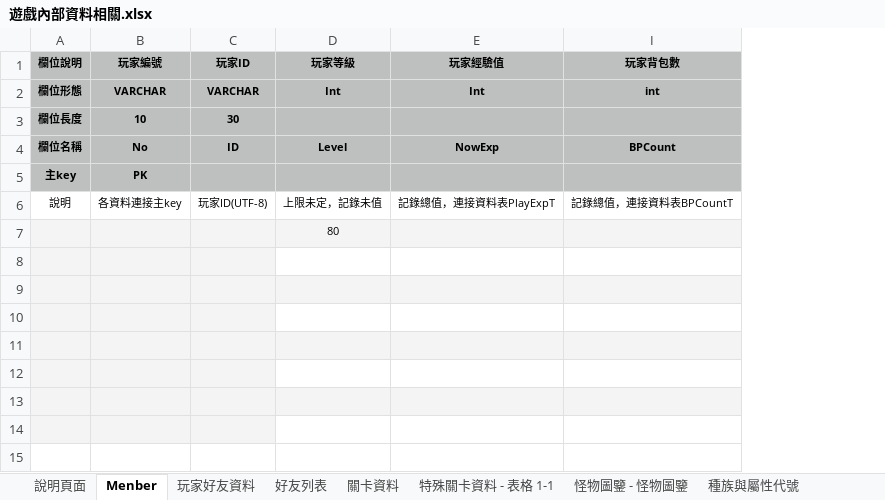
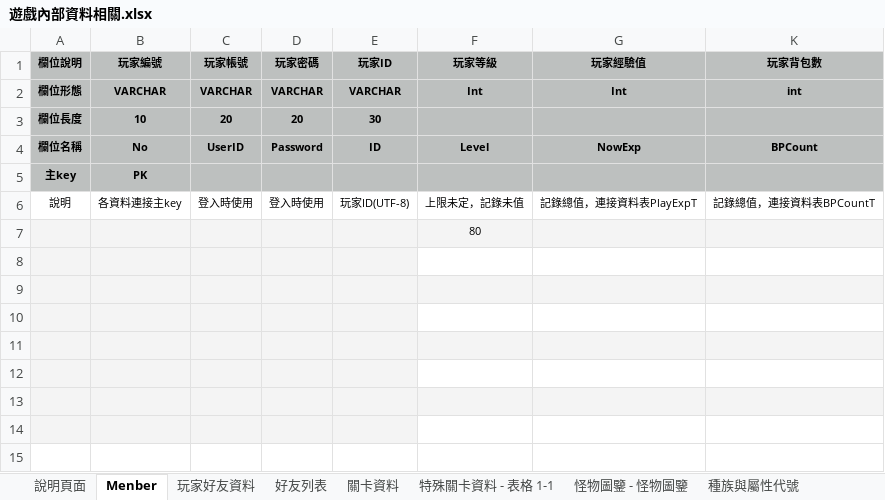
Before and after one commit to xh-well/DBtable, an Excel workbook: 遊戲內部資料相關.xlsx, sheet Menber, drawn as a sheet; only a part is shown; values as stored, in another font and other column widths than the file's, no borders; the diff names each change by its address in the sheet, - before the commit and + after, or states it on an @@ line.

Commit message:
修改會員資料表
新增帳號和密碼

```diff
--- a/遊戲內部資料相關.xlsx (sheet Menber)
+++ b/遊戲內部資料相關.xlsx (sheet Menber)
+column C (玩家帳號), rows 2-6: VARCHAR | 20 | UserID |  | 登入時使用
+column D (玩家密碼), rows 2-6: VARCHAR | 20 | Password |  | 登入時使用
```
Also changed, not shown: charts or pictures.
